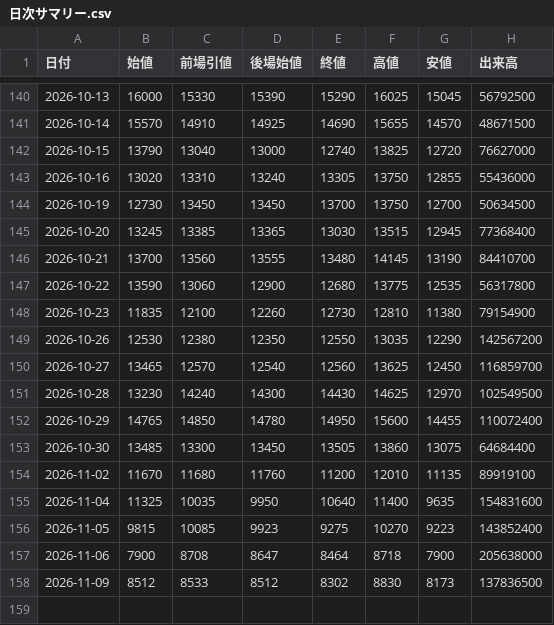
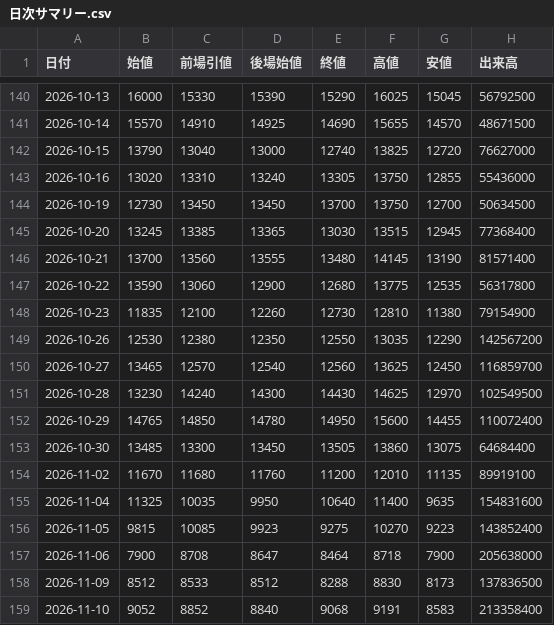
Before and after one commit to yayuta417/kioxia-stock-data, a CSV file: 日次サマリー.csv, drawn as a sheet; only a part is shown, gaps mark what is left out.

```diff
--- a/日次サマリー.csv
+++ b/日次サマリー.csv
@@ -145,3 +145,3 @@
 2026-10-20,13245,13385,13365,13030,13515,12945,77368400
-2026-10-21,13700,13560,13555,13480,14145,13190,84410700
+2026-10-21,13700,13560,13555,13480,14145,13190,81571400
 2026-10-22,13590,13060,12900,12680,13775,12535,56317800
@@ -157,2 +157,3 @@
 2026-11-06,7900,8708,8647,8464,8718,7900,205638000
-2026-11-09,8512,8533,8512,8302,8830,8173,137836500
+2026-11-09,8512,8533,8512,8288,8830,8173,137836500
+2026-11-10,9052,8852,8840,9068,9191,8583,213358400
```
Also changed, not shown: 1分足/285A_1分足_2026-11-09.csv, 5分足/285A_5分足_2026-11-09.csv, 3 other files.
